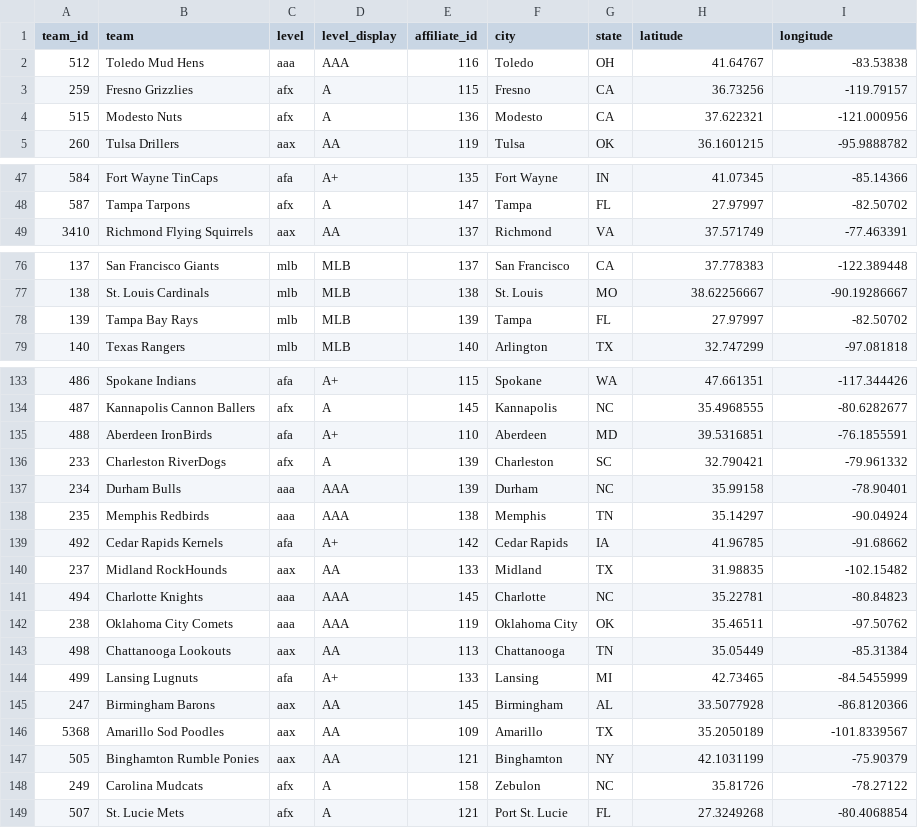
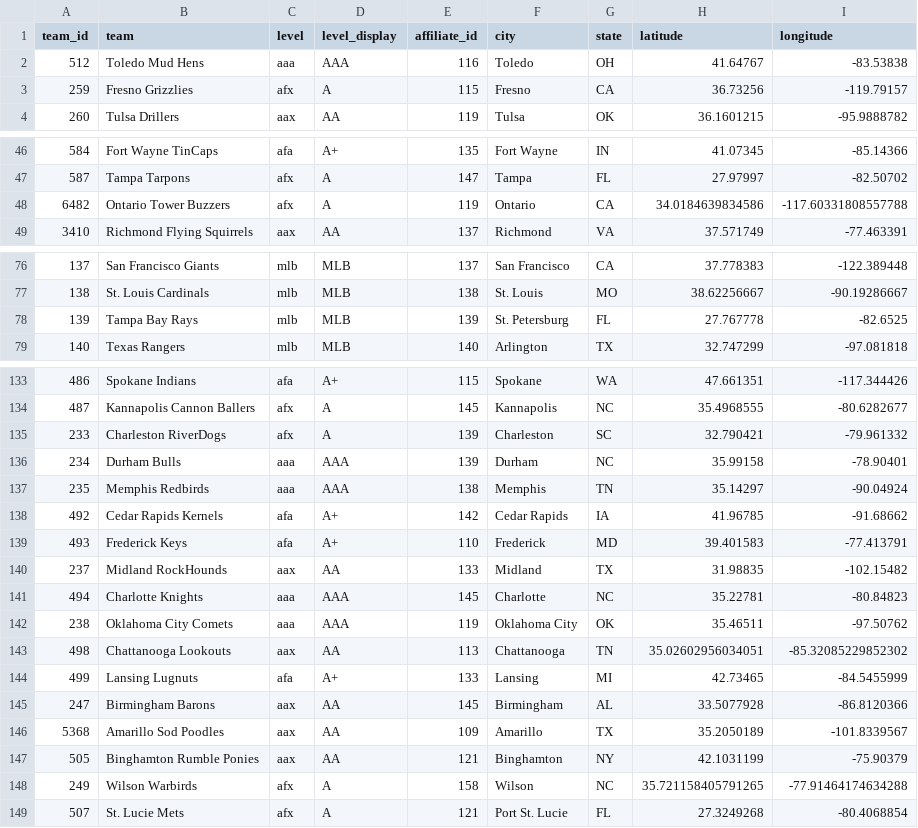
Before and after one commit to paaatrick/called-up, a CSV file: data/teams.csv, drawn as a sheet; only a part is shown, gaps mark what is left out; the diff covers the shown part only.

```diff
--- a/data/teams.csv
+++ b/data/teams.csv
@@ -3,3 +3,2 @@ team_id,team,level,level_display,affiliate_id,city,state,latitude,longitude
 259,Fresno Grizzlies,afx,A,115,Fresno,CA,36.73256,-119.79157
-515,Modesto Nuts,afx,A,136,Modesto,CA,37.622321,-121.000956
 260,Tulsa Drillers,aax,AA,119,Tulsa,OK,36.1601215,-95.9888782
@@ -48,2 +47,3 @@ team_id,team,level,level_display,affiliate_id,city,state,latitude,longitude
 587,Tampa Tarpons,afx,A,147,Tampa,FL,27.97997,-82.50702
+6482,Ontario Tower Buzzers,afx,A,119,Ontario,CA,34.0184639834586,-117.60331808557788
 3410,Richmond Flying Squirrels,aax,AA,137,Richmond,VA,37.571749,-77.463391
@@ -77,3 +77,3 @@ team_id,team,level,level_display,affiliate_id,city,state,latitude,longitude
 138,St. Louis Cardinals,mlb,MLB,138,St. Louis,MO,38.62256667,-90.19286667
-139,Tampa Bay Rays,mlb,MLB,139,Tampa,FL,27.97997,-82.50702
+139,Tampa Bay Rays,mlb,MLB,139,St. Petersburg,FL,27.767778,-82.6525
 140,Texas Rangers,mlb,MLB,140,Arlington,TX,32.747299,-97.081818
@@ -134,3 +134,2 @@ team_id,team,level,level_display,affiliate_id,city,state,latitude,longitude
 487,Kannapolis Cannon Ballers,afx,A,145,Kannapolis,NC,35.4968555,-80.6282677
-488,Aberdeen IronBirds,afa,A+,110,Aberdeen,MD,39.5316851,-76.1855591
 233,Charleston RiverDogs,afx,A,139,Charleston,SC,32.790421,-79.961332
@@ -139,2 +138,3 @@ team_id,team,level,level_display,affiliate_id,city,state,latitude,longitude
 492,Cedar Rapids Kernels,afa,A+,142,Cedar Rapids,IA,41.96785,-91.68662
+493,Frederick Keys,afa,A+,110,Frederick,MD,39.401583,-77.413791
 237,Midland RockHounds,aax,AA,133,Midland,TX,31.98835,-102.15482
@@ -142,3 +142,3 @@ team_id,team,level,level_display,affiliate_id,city,state,latitude,longitude
 238,Oklahoma City Comets,aaa,AAA,119,Oklahoma City,OK,35.46511,-97.50762
-498,Chattanooga Lookouts,aax,AA,113,Chattanooga,TN,35.05449,-85.31384
+498,Chattanooga Lookouts,aax,AA,113,Chattanooga,TN,35.02602956034051,-85.32085229852302
 499,Lansing Lugnuts,afa,A+,133,Lansing,MI,42.73465,-84.5455999
@@ -147,3 +147,3 @@ team_id,team,level,level_display,affiliate_id,city,state,latitude,longitude
 505,Binghamton Rumble Ponies,aax,AA,121,Binghamton,NY,42.1031199,-75.90379
-249,Carolina Mudcats,afx,A,158,Zebulon,NC,35.81726,-78.27122
+249,Wilson Warbirds,afx,A,158,Wilson,NC,35.721158405791265,-77.91464174634288
 507,St. Lucie Mets,afx,A,121,Port St. Lucie,FL,27.3249268,-80.4068854
```
Also changed, not shown: 5 edited cells elsewhere in this file, 3 other files.
